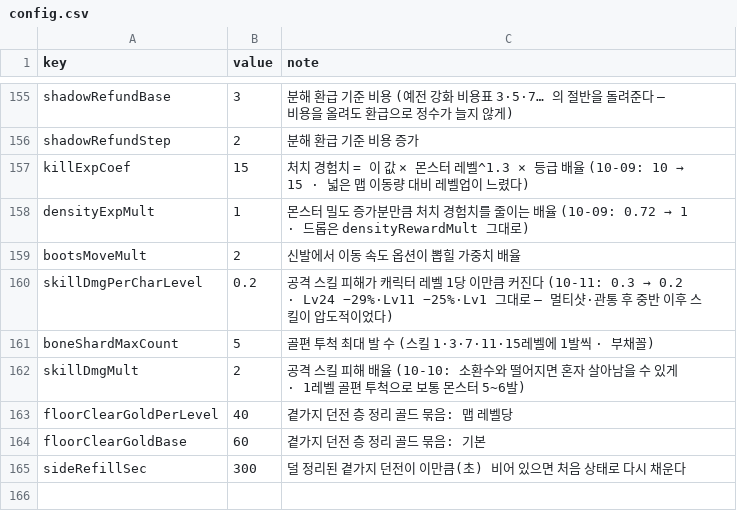
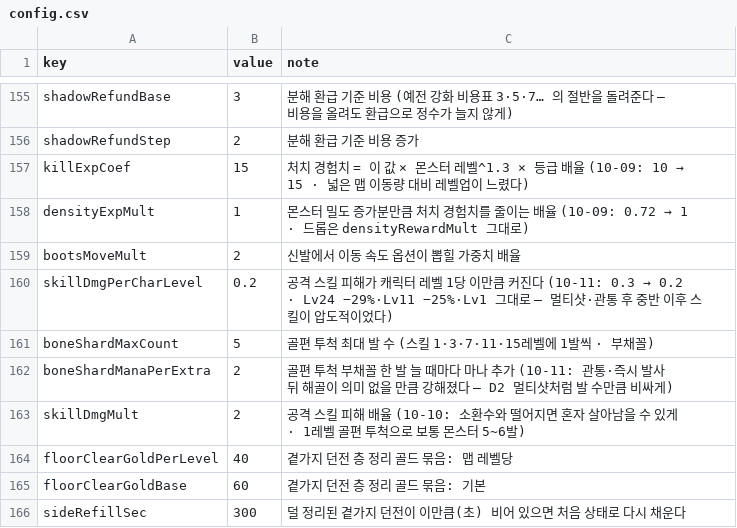
Before and after one commit to mogoshop/catch-and-keep, a CSV file: data/config.csv, drawn as a sheet; only a part is shown, gaps mark what is left out; the diff names each change by its address in the sheet, - before the commit and + after, or states it on an @@ line.

```diff
--- a/data/config.csv
+++ b/data/config.csv
+row 162: boneShardManaPerExtra | 2 | 골편 투척 부채꼴 한 발 늘 때마다 마나 추가 (10-11: 관통·즉시 발사 뒤 해골이 의미 없을 만큼 강해졌다 — D2 멀티샷처럼 발 수만큼 비싸게)
```
Also changed, not shown: data/skills.csv, 4 other files.
